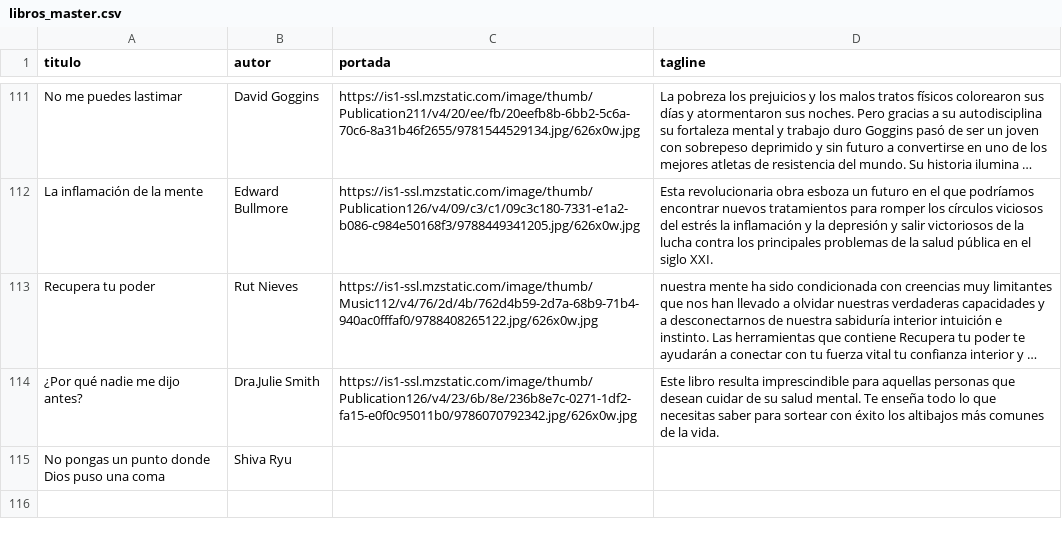
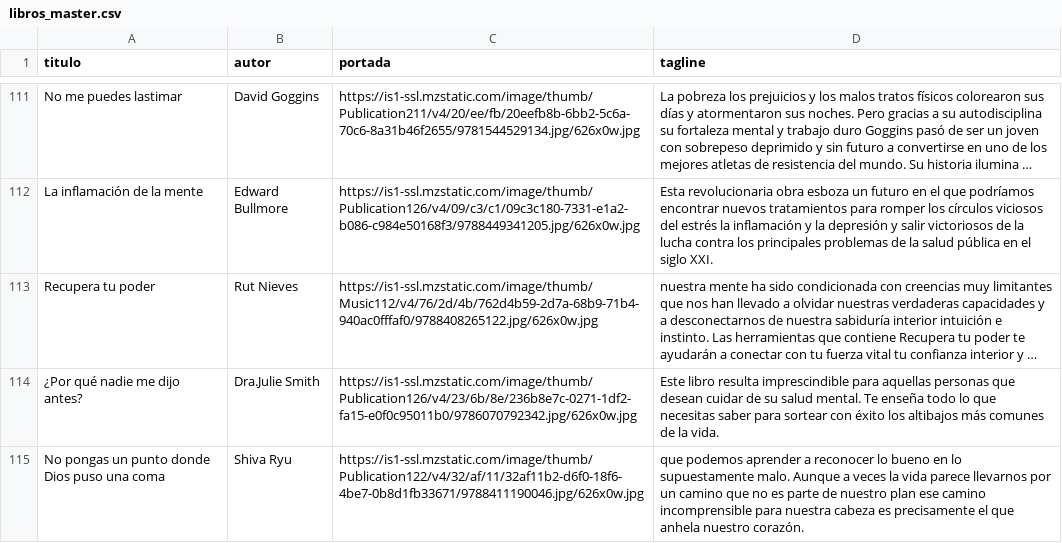
Before and after one commit to badirnakid/triggui-content, a CSV file: data/libros_master.csv, drawn as a sheet; only a part is shown, gaps mark what is left out; long unchanged cells end in …; the diff names each change by its address in the sheet, - before the commit and + after, or states it on an @@ line.

Commit message:
Update libros_master.csv

```diff
--- a/data/libros_master.csv
+++ b/data/libros_master.csv
-C115 (portada): (empty)
+C115 (portada): https://is1-ssl.mzstatic.com/image/thumb/Publication122/v4/32/af/11/32af11b2-d6f0-18f6-4be7-0b8d1fb33671/9788411190046.jpg/626x0w.jpg
-D115 (tagline): (empty)
+D115 (tagline): que podemos aprender a reconocer lo bueno en lo supuestamente malo. Aunque a veces la vida parece llevarnos por un camino que no es parte de nuestro plan ese camino incomprensible para nuestra cabeza es precisamente el que anhela nuestro corazón.
```
